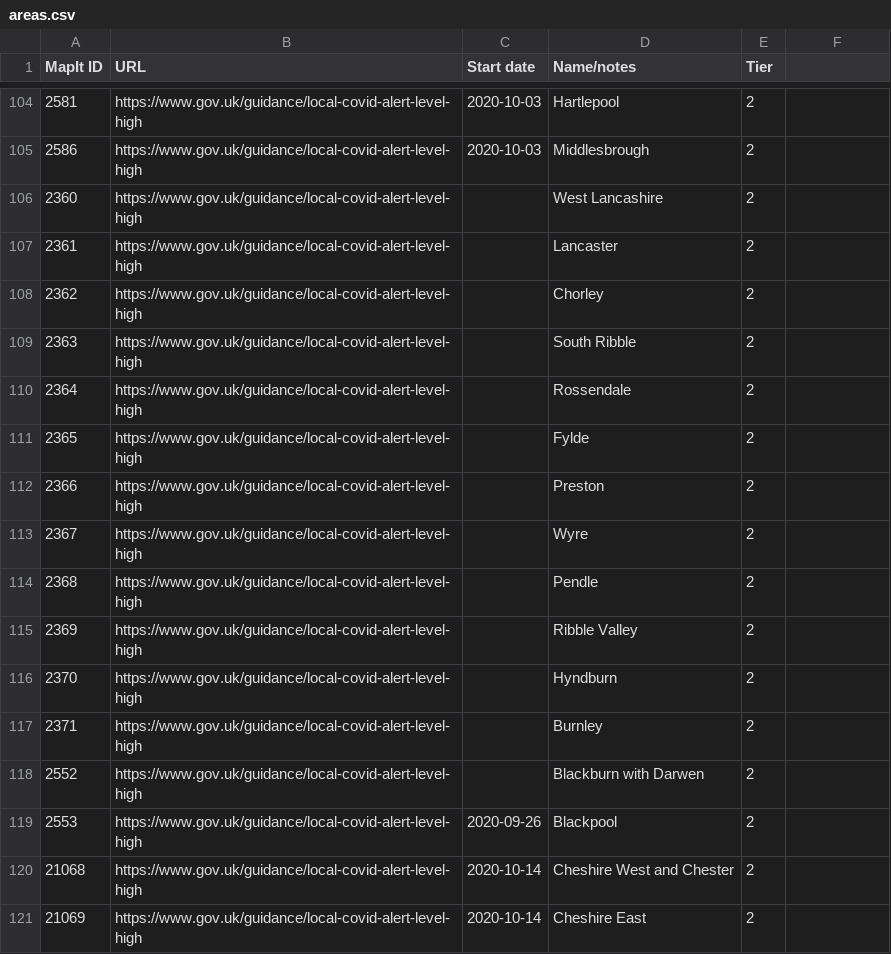
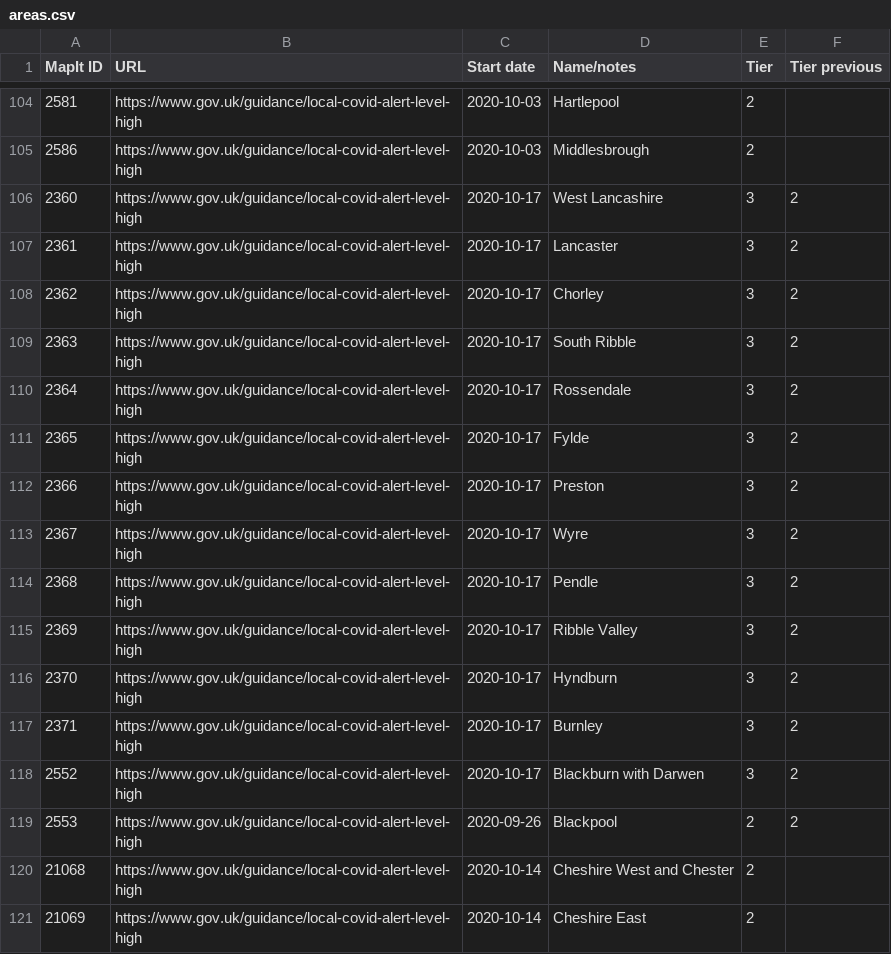
Before and after one commit to dracos/local-lockdown-lookup, a CSV file: areas.csv, drawn as a sheet; only a part is shown, gaps mark what is left out; the diff names each change by its address in the sheet, - before the commit and + after, or states it on an @@ line.

Commit message:
Add previous tier handling, and update Lancashire.
Should be two commits, but hey, what you gonna do.

```diff
--- a/areas.csv
+++ b/areas.csv
-F1: (empty)
+F1: Tier previous
-C106:C118 (Start date): (empty)
+C106:C118 (Start date): 2020-10-17
-E106:E118 (Tier): 2
+E106:E118 (Tier): 3
-F106:F119 (Tier previous): (empty)
+F106:F119 (Tier previous): 2
```
Also changed, not shown: 2 other files.
